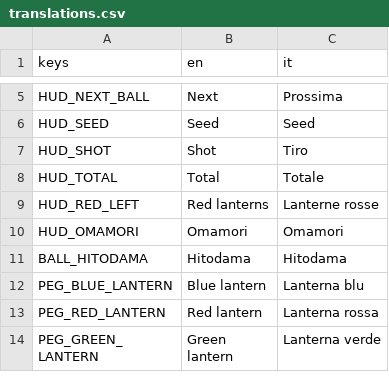
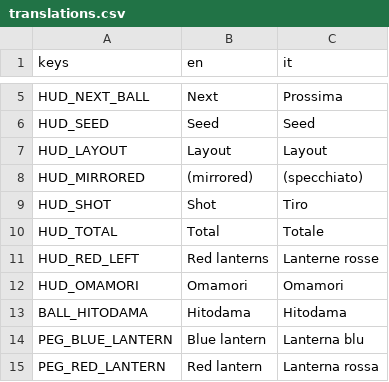
Before and after one commit to Shin-9x/obake, a CSV file: locale/translations.csv, drawn as a sheet; only a part is shown, gaps mark what is left out; the shorter side is filled out with more unchanged rows.

```diff
--- a/locale/translations.csv
+++ b/locale/translations.csv
@@ -6,2 +6,4 @@ HUD_NEXT_BALL,Next,Prossima
 HUD_SEED,Seed,Seed
+HUD_LAYOUT,Layout,Layout
+HUD_MIRRORED,(mirrored),(specchiato)
 HUD_SHOT,Shot,Tiro
```
Also changed, not shown: 11 other files.
